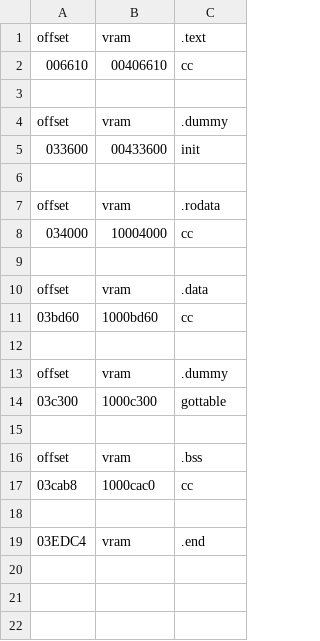
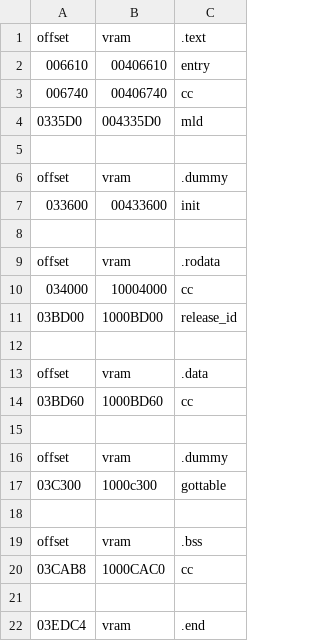
Before and after one commit to decompals/ido-matching-decomp, a CSV file: symbols/7.1/cc.splits.csv, drawn as a sheet.

Commit message:
add splits for cc 7.1

```diff
--- a/symbols/7.1/cc.splits.csv
+++ b/symbols/7.1/cc.splits.csv
@@ -1,3 +1,5 @@
 offset,vram,.text
-006610,00406610,cc
+006610,00406610,entry
+006740,00406740,cc
+0335D0,004335D0,mld
 
@@ -8,11 +10,12 @@ offset,vram,.rodata
 034000,10004000,cc
+03BD00,1000BD00,release_id
 
 offset,vram,.data
-03bd60,1000bd60,cc
+03BD60,1000BD60,cc
 
 offset,vram,.dummy
-03c300,1000c300,gottable
+03C300,1000c300,gottable
 
 offset,vram,.bss
-03cab8,1000cac0,cc
+03CAB8,1000CAC0,cc
 
```
Also changed, not shown: 1 other file.
